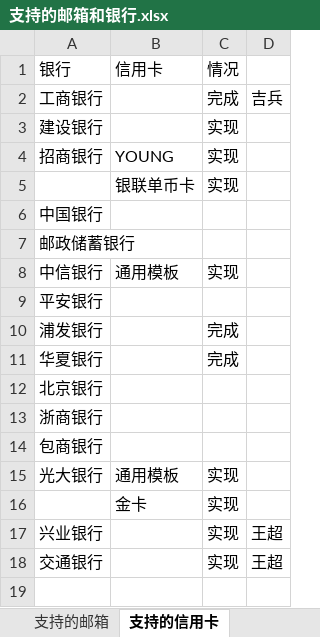
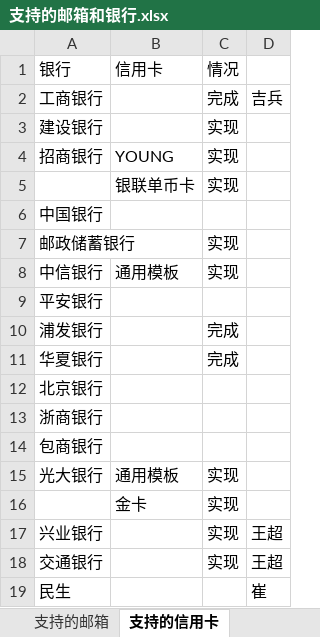
Before and after one commit to shinelon/bill, an Excel workbook: 支持的邮箱和银行.xlsx, sheet 支持的信用卡, drawn as a sheet; values as stored, in another font and other column widths than the file's, no borders; the diff names each change by its address in the sheet, - before the commit and + after, or states it on an @@ line.

Commit message:
已完成银行exceel更新

```diff
--- a/支持的邮箱和银行.xlsx (sheet 支持的信用卡)
+++ b/支持的邮箱和银行.xlsx (sheet 支持的信用卡)
-C7: (empty)
+C7: 实现
+row 19: 民生 |  |  | 崔
```
